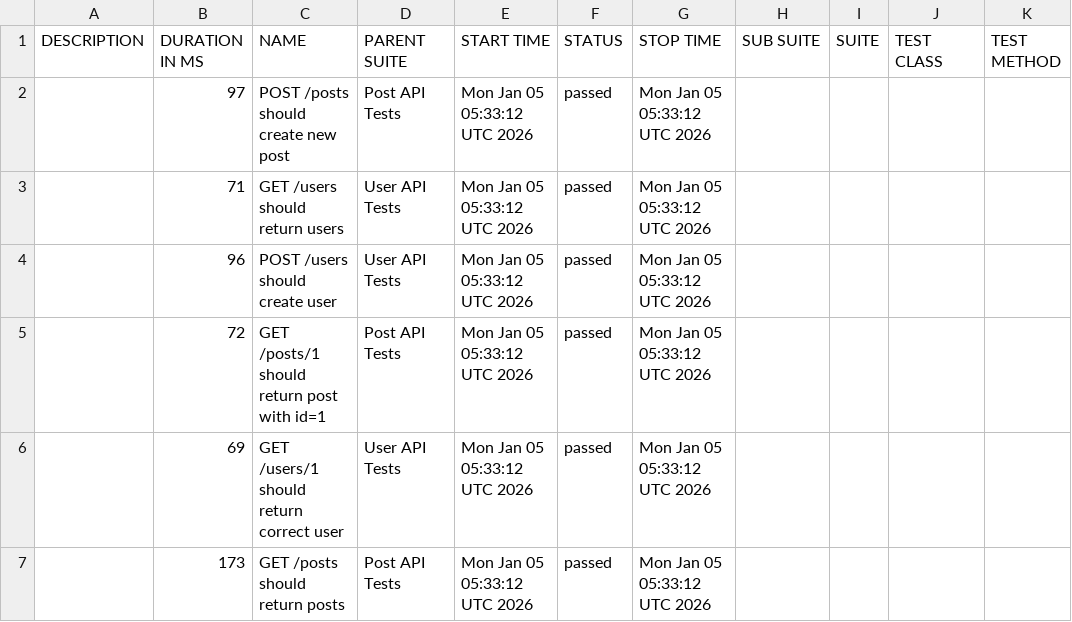
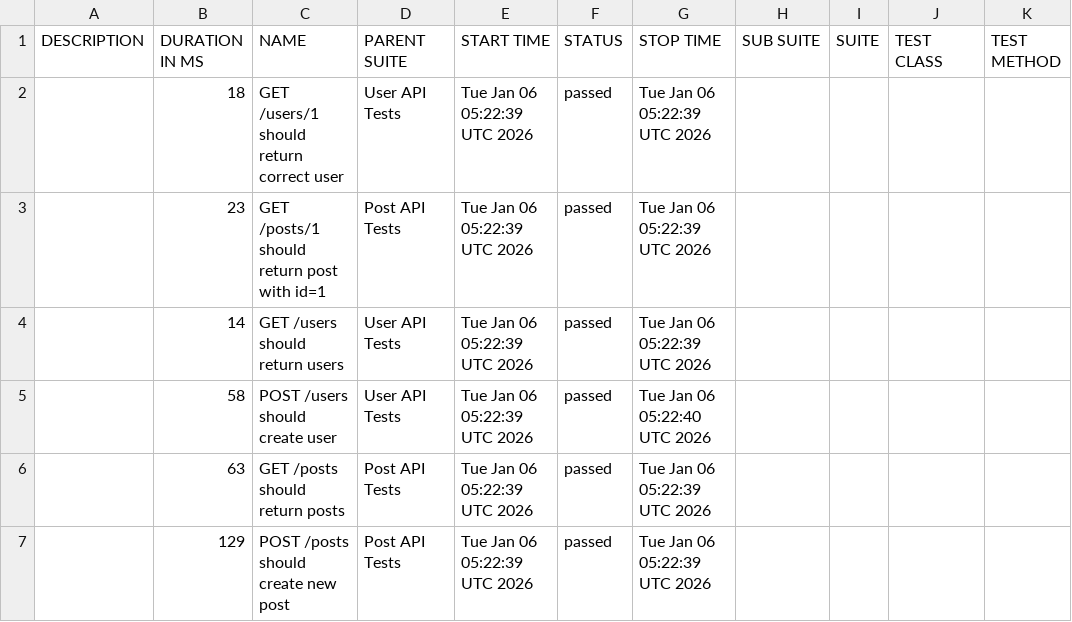
Before and after one commit to AnhAutomationTester/API_Automation_Mocha, a CSV file: data/suites.csv, drawn as a sheet.

```diff
--- a/data/suites.csv
+++ b/data/suites.csv
@@ -1,7 +1,7 @@
 "DESCRIPTION","DURATION IN MS","NAME","PARENT SUITE","START TIME","STATUS","STOP TIME","SUB SUITE","SUITE","TEST CLASS","TEST METHOD"
-"","97","POST /posts should create new post","Post API Tests","Mon Jan 05 05:33:12 UTC 2026","passed","Mon Jan 05 05:33:12 UTC 2026","","","",""
-"","71","GET /users should return users","User API Tests","Mon Jan 05 05:33:12 UTC 2026","passed","Mon Jan 05 05:33:12 UTC 2026","","","",""
-"","96","POST /users should create user","User API Tests","Mon Jan 05 05:33:12 UTC 2026","passed","Mon Jan 05 05:33:12 UTC 2026","","","",""
-"","72","GET /posts/1 should return post with id=1","Post API Tests","Mon Jan 05 05:33:12 UTC 2026","passed","Mon Jan 05 05:33:12 UTC 2026","","","",""
-"","69","GET /users/1 should return correct user","User API Tests","Mon Jan 05 05:33:12 UTC 2026","passed","Mon Jan 05 05:33:12 UTC 2026","","","",""
-"","173","GET /posts should return posts","Post API Tests","Mon Jan 05 05:33:12 UTC 2026","passed","Mon Jan 05 05:33:12 UTC 2026","","","",""
+"","18","GET /users/1 should return correct user","User API Tests","Tue Jan 06 05:22:39 UTC 2026","passed","Tue Jan 06 05:22:39 UTC 2026","","","",""
+"","23","GET /posts/1 should return post with id=1","Post API Tests","Tue Jan 06 05:22:39 UTC 2026","passed","Tue Jan 06 05:22:39 UTC 2026","","","",""
+"","14","GET /users should return users","User API Tests","Tue Jan 06 05:22:39 UTC 2026","passed","Tue Jan 06 05:22:39 UTC 2026","","","",""
+"","58","POST /users should create user","User API Tests","Tue Jan 06 05:22:39 UTC 2026","passed","Tue Jan 06 05:22:40 UTC 2026","","","",""
+"","63","GET /posts should return posts","Post API Tests","Tue Jan 06 05:22:39 UTC 2026","passed","Tue Jan 06 05:22:39 UTC 2026","","","",""
+"","129","POST /posts should create new post","Post API Tests","Tue Jan 06 05:22:39 UTC 2026","passed","Tue Jan 06 05:22:39 UTC 2026","","","",""
```
Also changed, not shown: 50 other files.
